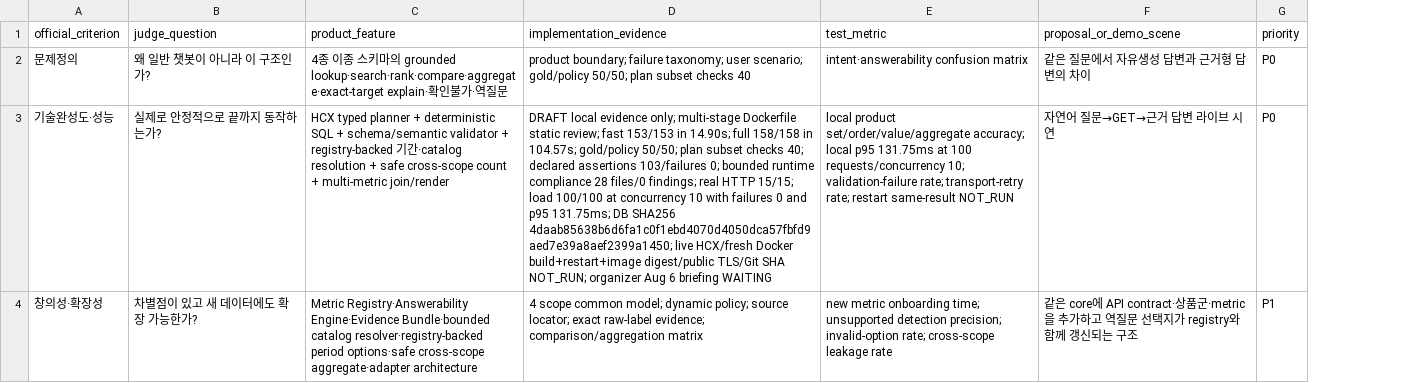
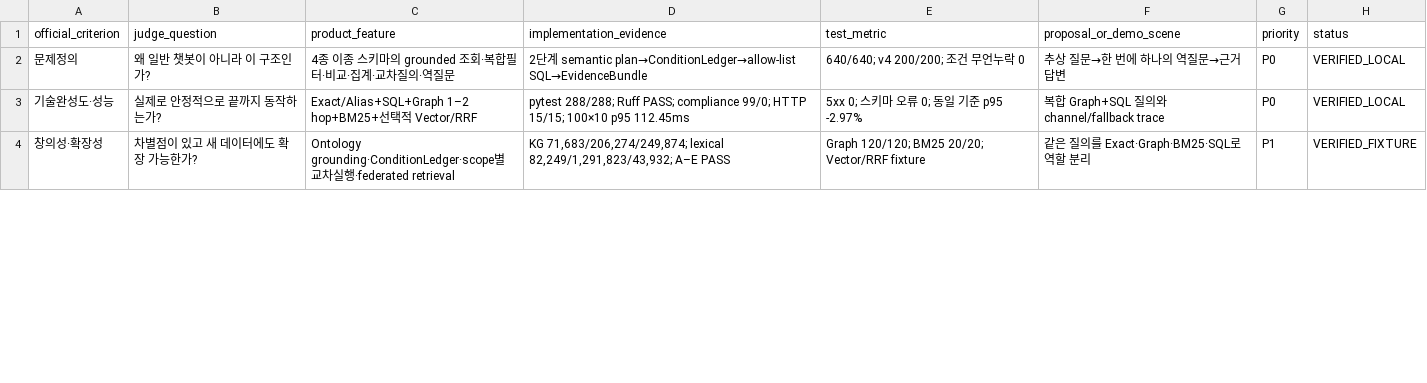
Before and after one commit to pollmap/mirae-financial-agent, a CSV file: artifacts/evaluation_strategy_matrix.csv, drawn as a sheet; only a part is shown; the diff covers the shown part only; the diff names each change by its address in the sheet, - before the commit and + after, or states it on an @@ line.

Commit message:
docs: publish final audit evidence and master plan

```diff
--- a/artifacts/evaluation_strategy_matrix.csv
+++ b/artifacts/evaluation_strategy_matrix.csv
+column H (status), rows 2-4: VERIFIED_LOCAL | VERIFIED_LOCAL | VERIFIED_FIXTURE
-C2 (product_feature): …grounded lookup·search·rank·compare·aggregate·exact-target explain·확인불가·역…
+C2 (product_feature): …grounded 조회·복합필터·비교·집계·교차질의·역…
-D2 (implementation_evidence): product boundary; failure taxonomy; user scenario; gold/policy 50/50; plan subset checks 40
+D2 (implementation_evidence): 2단계 semantic plan→ConditionLedger→allow-list SQL→EvidenceBundle
-E2 (test_metric): intent·answerability confusion matrix
+E2 (test_metric): 640/640; v4 200/200; 조건 무언누락 0
-F2 (proposal_or_demo_scene): 같은 질문에서 자유생성 답변과 근거형 답변의 차이
+F2 (proposal_or_demo_scene): 추상 질문→한 번에 하나의 역질문→근거 답변
-C3 (product_feature): HCX typed planner + deterministic SQL + schema/semantic validator + registry-backed 기간·catalog resolution + safe cross-scope count + multi-metric join/render
+C3 (product_feature): Exact/Alias+SQL+Graph 1–2 hop+BM25+선택적 Vector/RRF
-D3 (implementation_evidence): DRAFT local evidence only; multi-stage Dockerfile static review; fast 153/153 in 14.90s; full 158/158 in 104.57s; gold/policy 50/50; plan subset checks 40; declared assertions 103/failures 0; bounded runtime compliance 28 files/0 findings; real HTTP 15/15; load 100/100 at concurrency 10 with failures 0 and p95 131.75ms; DB SHA256 4daab85638b6d6fa1c0f1ebd4070d4050dca57fbfd9aed7e39a8aef2399a1450; live HCX/fresh Docker build+restart+image digest/public TLS/Git SHA NOT_RUN; organizer Aug 6 briefing WAITING
+D3 (implementation_evidence): pytest 288/288; Ruff PASS; compliance 99/0; HTTP 15/15; 100×10 p95 112.45ms
-E3 (test_metric): local product set/order/value/aggregate accuracy; local p95 131.75ms at 100 requests/concurrency 10; validation-failure rate; transport-retry rate; restart same-result NOT_RUN
+E3 (test_metric): 5xx 0; 스키마 오류 0; 동일 기준 p95 -2.97%
-F3 (proposal_or_demo_scene): 자연어 질문→GET→근거 답변 라이브 시연
+F3 (proposal_or_demo_scene): 복합 Graph+SQL 질의와 channel/fallback trace
-C4 (product_feature): Metric Registry·Answerability Engine·Evidence Bundle·bounded catalog resolver·registry-backed period options·safe cross-scope aggregate·adapter architecture
+C4 (product_feature): Ontology grounding·ConditionLedger·scope별 교차실행·federated retrieval
-D4 (implementation_evidence): 4 scope common model; dynamic policy; source locator; exact raw-label evidence; comparison/aggregation matrix
+D4 (implementation_evidence): KG 71,683/206,274/249,874; lexical 82,249/1,291,823/43,932; A–E PASS
-E4 (test_metric): new metric onboarding time; unsupported detection precision; invalid-option rate; cross-scope leakage rate
+E4 (test_metric): Graph 120/120; BM25 20/20; Vector/RRF fixture
-F4 (proposal_or_demo_scene): 같은 core에 API contract·상품군·metric을 추가하고 역질문 선택지가 registry와 함께 갱신되는 구조
+F4 (proposal_or_demo_scene): 같은 질의를 Exact·Graph·BM25·SQL로 역할 분리
```
Also changed, not shown: 1 added row, 1 removed row and 4 edited cells elsewhere in this file, artifacts/requirements_traceability.csv, 19 other files.
